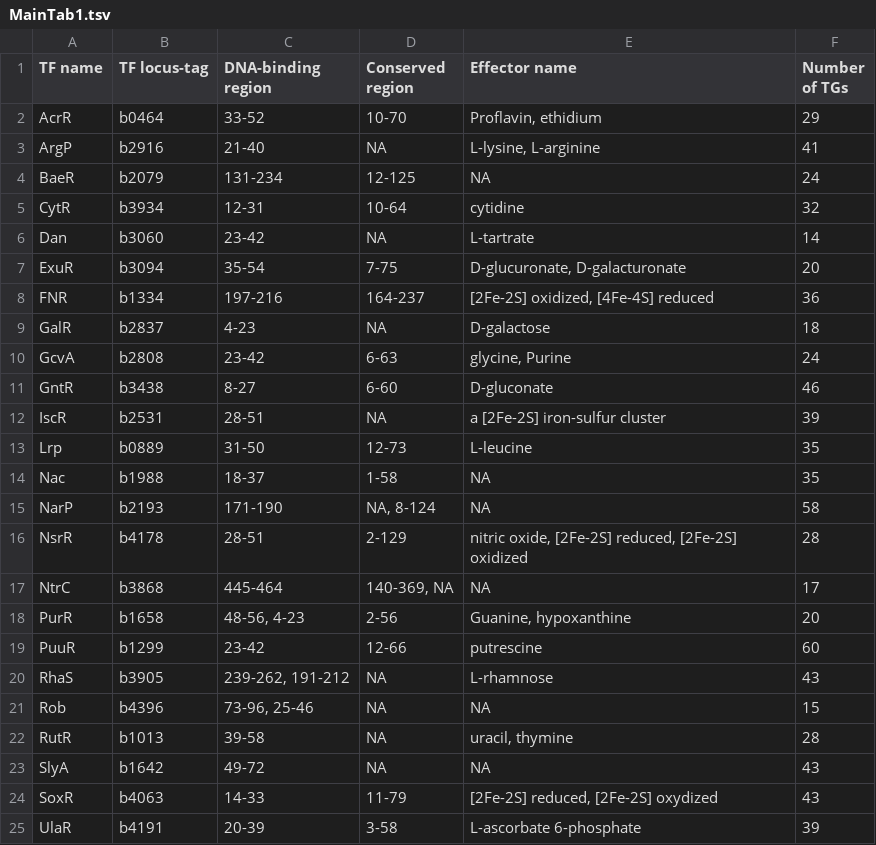
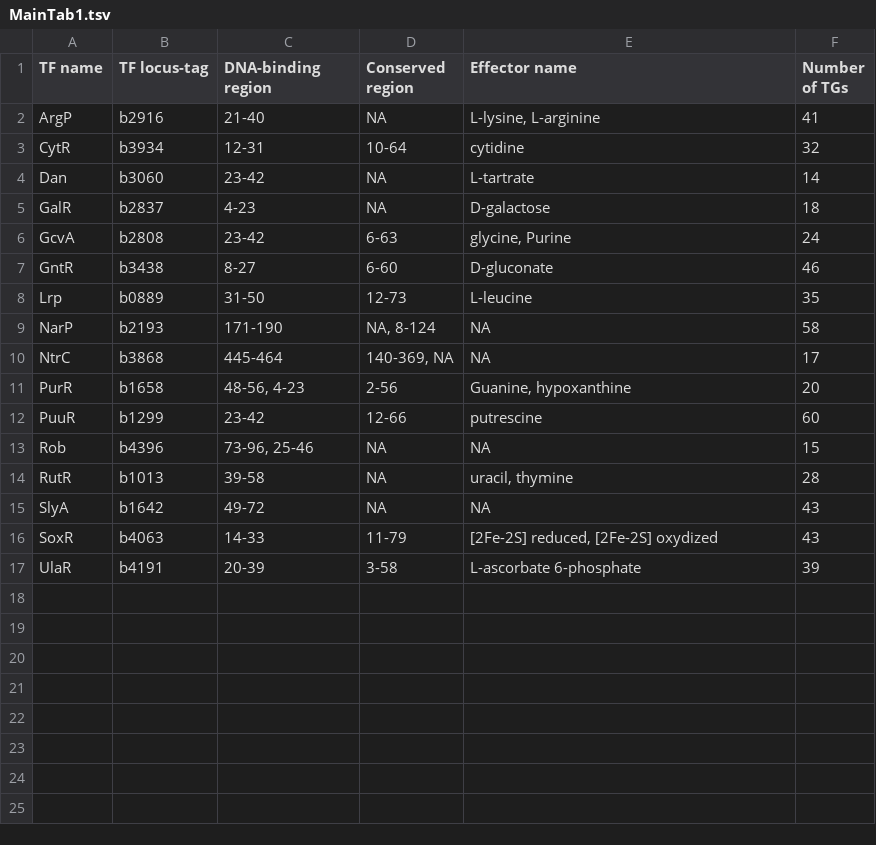
Before and after one commit to LedezmaTejeida-Lab/PutrescineAsSignalingMetabolite, a TSV file: 3_TRN/tables/MainTab1.tsv, drawn as a sheet; the diff names each change by its address in the sheet, - before the commit and + after, or states it on an @@ line.

```diff
--- a/3_TRN/tables/MainTab1.tsv
+++ b/3_TRN/tables/MainTab1.tsv
-row 2: AcrR | b0464 | 33-52 | 10-70 | Proflavin, ethidium | 29
-row 4: BaeR | b2079 | 131-234 | 12-125 | NA | 24
-row 7: ExuR | b3094 | 35-54 | 7-75 | D-glucuronate, D-galacturonate | 20
-row 8: FNR | b1334 | 197-216 | 164-237 | [2Fe-2S] oxidized, [4Fe-4S] reduced | 36
-row 12: IscR | b2531 | 28-51 | NA | a [2Fe-2S] iron-sulfur cluster | 39
-row 14: Nac | b1988 | 18-37 | 1-58 | NA | 35
-row 16: NsrR | b4178 | 28-51 | 2-129 | nitric oxide, [2Fe-2S] reduced, [2Fe-2S] oxidized | 28
-row 20: RhaS | b3905 | 239-262, 191-212 | NA | L-rhamnose | 43
```
Also changed, not shown: 3_TRN/OrthologousTFInfo/ECaaq_oTFs_DNAbinding_motifs_info.tsv, 3_TRN/OrthologousTFInfo/ECaaq_oTFs_motifs_info.tsv, 10 other files.
